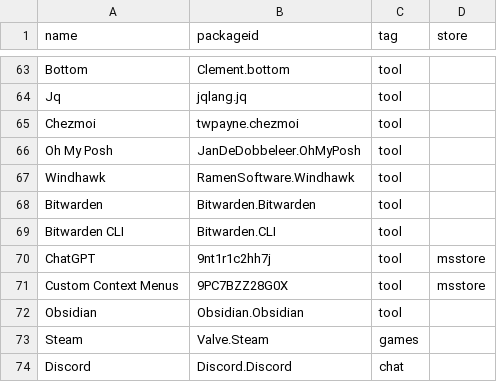
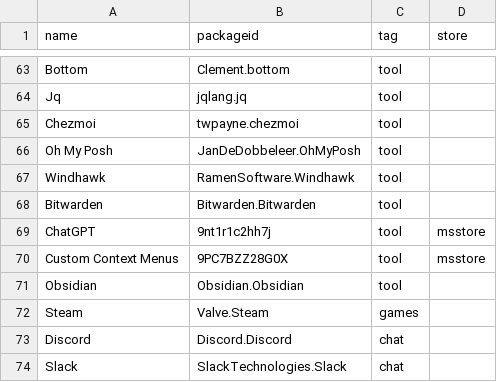
Before and after one commit to altnp/initpc, a CSV file: tools/generate-programs-winget/programs.csv, drawn as a sheet; only a part is shown, gaps mark what is left out; the shorter side is filled out with more unchanged rows.

```diff
--- a/tools/generate-programs-winget/programs.csv
+++ b/tools/generate-programs-winget/programs.csv
@@ -68,3 +68,2 @@ Windhawk,RamenSoftware.Windhawk,tool
 Bitwarden,Bitwarden.Bitwarden,tool,
-Bitwarden CLI,Bitwarden.CLI,tool,
 ChatGPT,9nt1r1c2hh7j,tool,msstore
```
Also changed, not shown: 4 other files.
